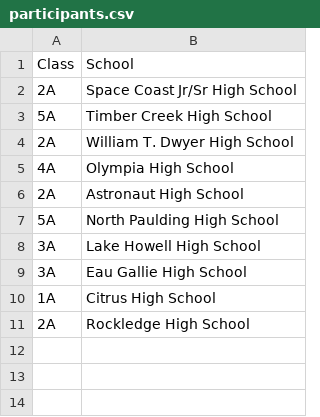
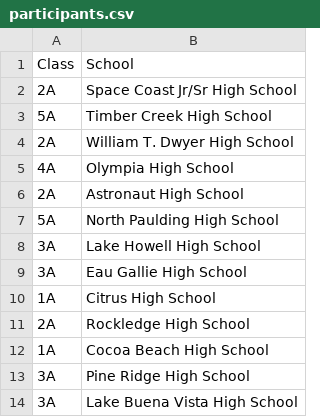
Before and after one commit to scicmihs/scicmihs.github.io, a CSV file: editme/participants.csv, drawn as a sheet; the diff names each change by its address in the sheet, - before the commit and + after, or states it on an @@ line.

Commit message:
Update participants.csv

```diff
--- a/editme/participants.csv
+++ b/editme/participants.csv
+row 12: 1A | Cocoa Beach High School
+row 13: 3A | Pine Ridge High School
+row 14: 3A | Lake Buena Vista High School
```
